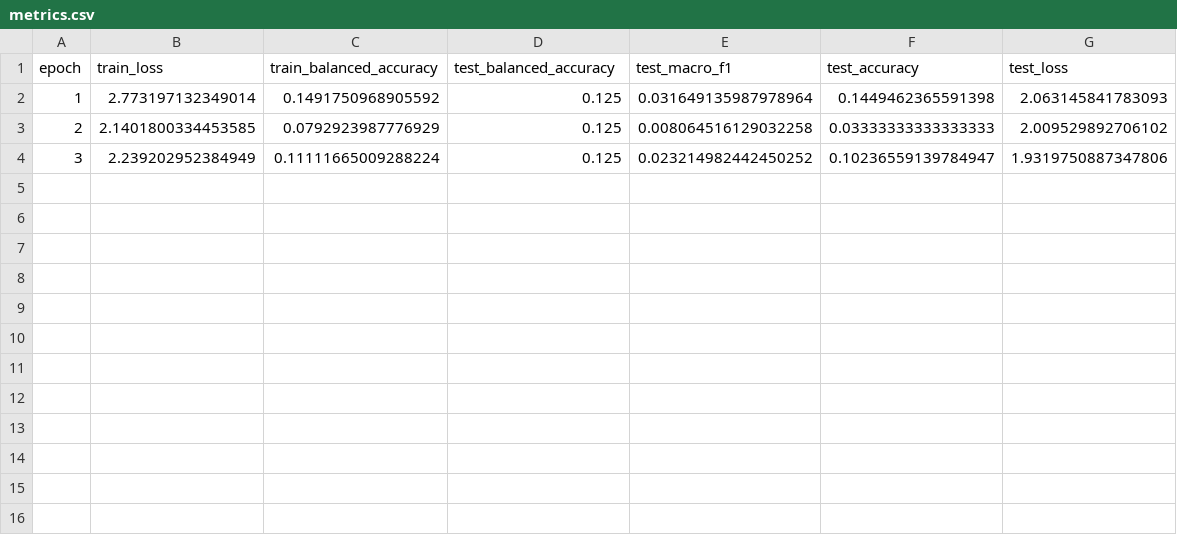
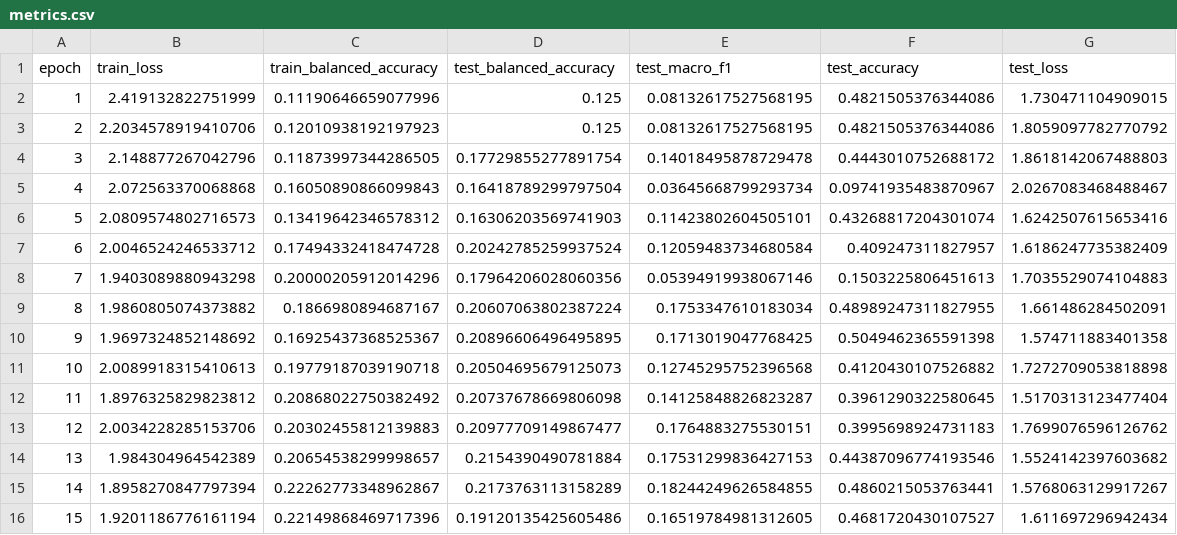
Before and after one commit to MahmoudAsadi97/cross-silo-fl-medical-image-classification, a CSV file: experiments/centralized_dev_seed0/metrics.csv, drawn as a sheet.

```diff
--- a/experiments/centralized_dev_seed0/metrics.csv
+++ b/experiments/centralized_dev_seed0/metrics.csv
@@ -1,4 +1,16 @@
 epoch,train_loss,train_balanced_accuracy,test_balanced_accuracy,test_macro_f1,test_accuracy,test_loss
-1,2.773197132349014,0.1491750968905592,0.125,0.031649135987978964,0.1449462365591398,2.063145841783093
-2,2.1401800334453585,0.0792923987776929,0.125,0.008064516129032258,0.03333333333333333,2.009529892706102
-3,2.239202952384949,0.11111665009288224,0.125,0.023214982442450252,0.10236559139784947,1.9319750887347806
+1,2.419132822751999,0.11190646659077996,0.125,0.08132617527568195,0.4821505376344086,1.730471104909015
+2,2.2034578919410706,0.12010938192197923,0.125,0.08132617527568195,0.4821505376344086,1.8059097782770792
+3,2.148877267042796,0.11873997344286505,0.17729855277891754,0.14018495878729478,0.4443010752688172,1.8618142067488803
+4,2.072563370068868,0.16050890866099843,0.16418789299797504,0.03645668799293734,0.09741935483870967,2.0267083468488467
+5,2.0809574802716573,0.13419642346578312,0.16306203569741903,0.11423802604505101,0.43268817204301074,1.6242507615653416
+6,2.0046524246533712,0.17494332418474728,0.20242785259937524,0.12059483734680584,0.409247311827957,1.6186247735382409
+7,1.9403089880943298,0.20000205912014296,0.17964206028060356,0.05394919938067146,0.1503225806451613,1.7035529074104883
+8,1.9860805074373882,0.1866980894687167,0.20607063802387224,0.1753347610183034,0.48989247311827955,1.661486284502091
+9,1.9697324852148692,0.16925437368525367,0.20896606496495895,0.1713019047768425,0.5049462365591398,1.574711883401358
+10,2.0089918315410613,0.19779187039190718,0.20504695679125073,0.12745295752396568,0.4120430107526882,1.7272709053818898
+11,1.8976325829823812,0.20868022750382492,0.20737678669806098,0.14125848826823287,0.3961290322580645,1.5170313123477404
+12,2.0034228285153706,0.20302455812139883,0.20977709149867477,0.1764883275530151,0.3995698924731183,1.7699076596126762
+13,1.984304964542389,0.20654538299998657,0.2154390490781884,0.17531299836427153,0.44387096774193546,1.5524142397603682
+14,1.8958270847797394,0.22262773348962867,0.2173763113158289,0.18244249626584855,0.4860215053763441,1.5768063129917267
+15,1.9201186776161194,0.22149868469717396,0.19120135425605486,0.16519784981312605,0.4681720430107527,1.611697296942434
```
Also changed, not shown: 23 other files.
